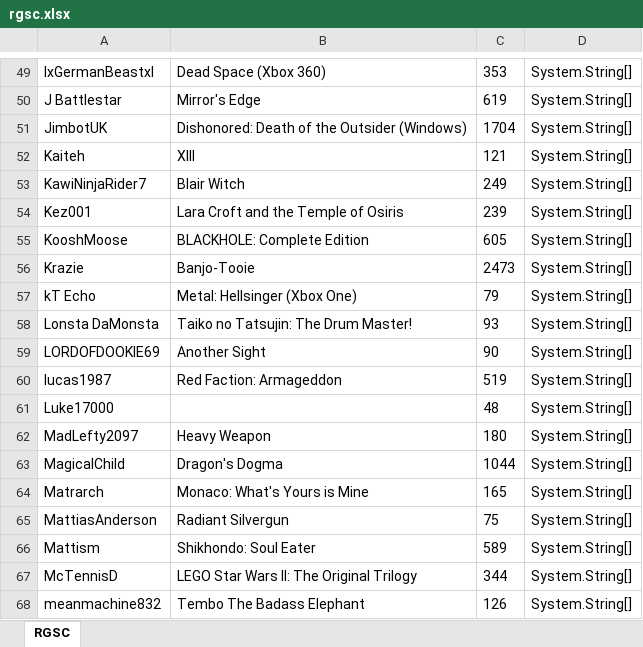
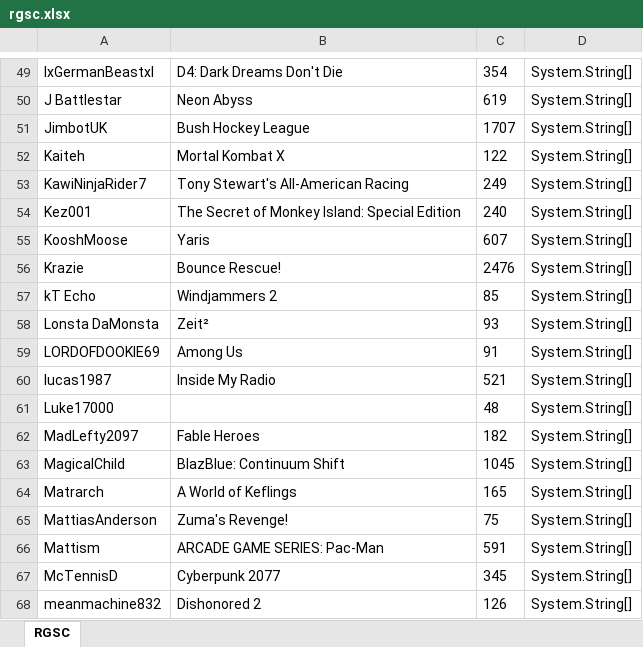
Before and after one commit to AndrewSGould/bettercompletionsmatter, an Excel workbook: TavisApi/rgsc.xlsx, sheet RGSC, drawn as a sheet; only a part is shown, gaps mark what is left out; values as stored, in another font and other column widths than the file's, no borders; the diff covers the shown part only; the diff names each change by its address in the sheet, - before the commit and + after, or states it on an @@ line.

Commit message:
update bcm players, order rgsc game list

```diff
--- a/TavisApi/rgsc.xlsx (sheet RGSC)
+++ b/TavisApi/rgsc.xlsx (sheet RGSC)
-B49: Dead Space (Xbox 360)
+B49: D4: Dark Dreams Don't Die
-C49: 353
+C49: 354
-B50: Mirror's Edge
+B50: Neon Abyss
-B51: Dishonored: Death of the Outsider (Windows)
+B51: Bush Hockey League
-C51: 1704
+C51: 1707
-B52: XIII
+B52: Mortal Kombat X
-C52: 121
+C52: 122
-B53: Blair Witch
+B53: Tony Stewart's All-American Racing
-B54: Lara Croft and the Temple of Osiris
+B54: The Secret of Monkey Island: Special Edition
-C54: 239
+C54: 240
-B55: BLACKHOLE: Complete Edition
+B55: Yaris
-C55: 605
+C55: 607
-B56: Banjo-Tooie
+B56: Bounce Rescue!
-C56: 2473
+C56: 2476
-B57: Metal: Hellsinger (Xbox One)
+B57: Windjammers 2
-C57: 79
+C57: 85
-B58: Taiko no Tatsujin: The Drum Master!
+B58: Zeit²
-B59: Another Sight
+B59: Among Us
-C59: 90
+C59: 91
-B60: Red Faction: Armageddon
+B60: Inside My Radio
-C60: 519
+C60: 521
-B62: Heavy Weapon
+B62: Fable Heroes
-C62: 180
+C62: 182
-B63: Dragon's Dogma
+B63: BlazBlue: Continuum Shift
-C63: 1044
+C63: 1045
-B64: Monaco: What's Yours is Mine
+B64: A World of Keflings
-B65: Radiant Silvergun
+B65: Zuma's Revenge!
-B66: Shikhondo: Soul Eater
+B66: ARCADE GAME SERIES: Pac-Man
-C66: 589
+C66: 591
-B67: LEGO Star Wars II: The Original Trilogy
+B67: Cyberpunk 2077
-C67: 344
+C67: 345
-B68: Tembo The Badass Elephant
+B68: Dishonored 2
```
Also changed, not shown: 1 added row and 114 edited cells elsewhere in this sheet, 7 other files.
